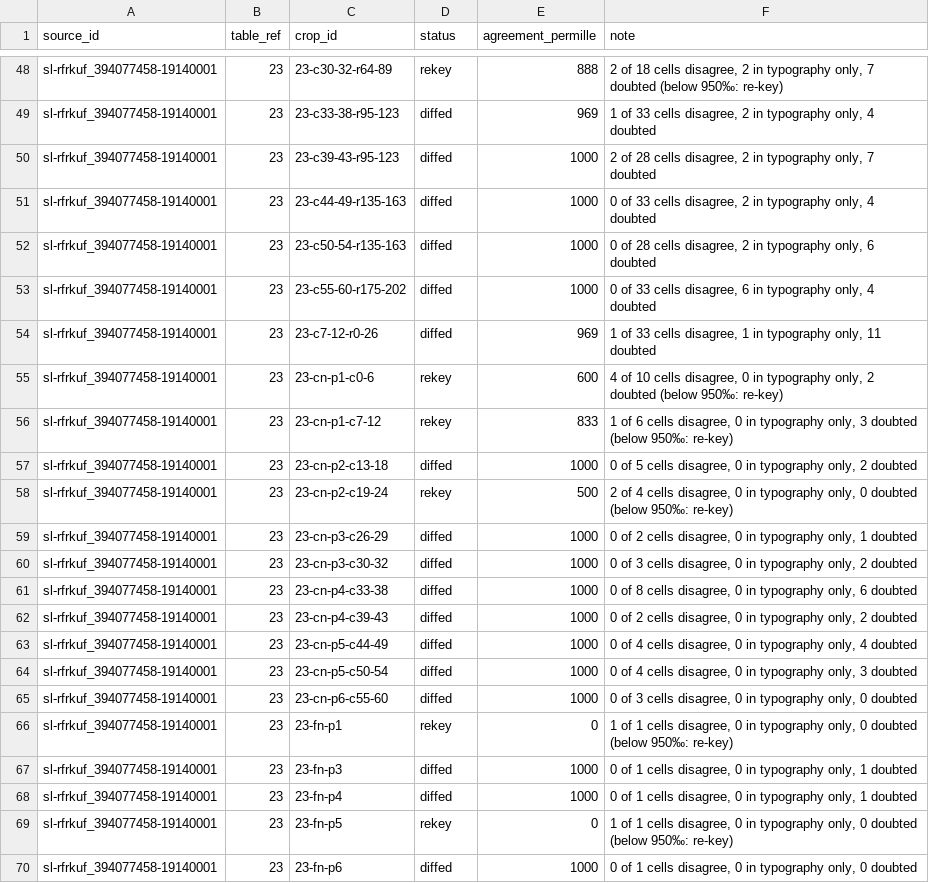
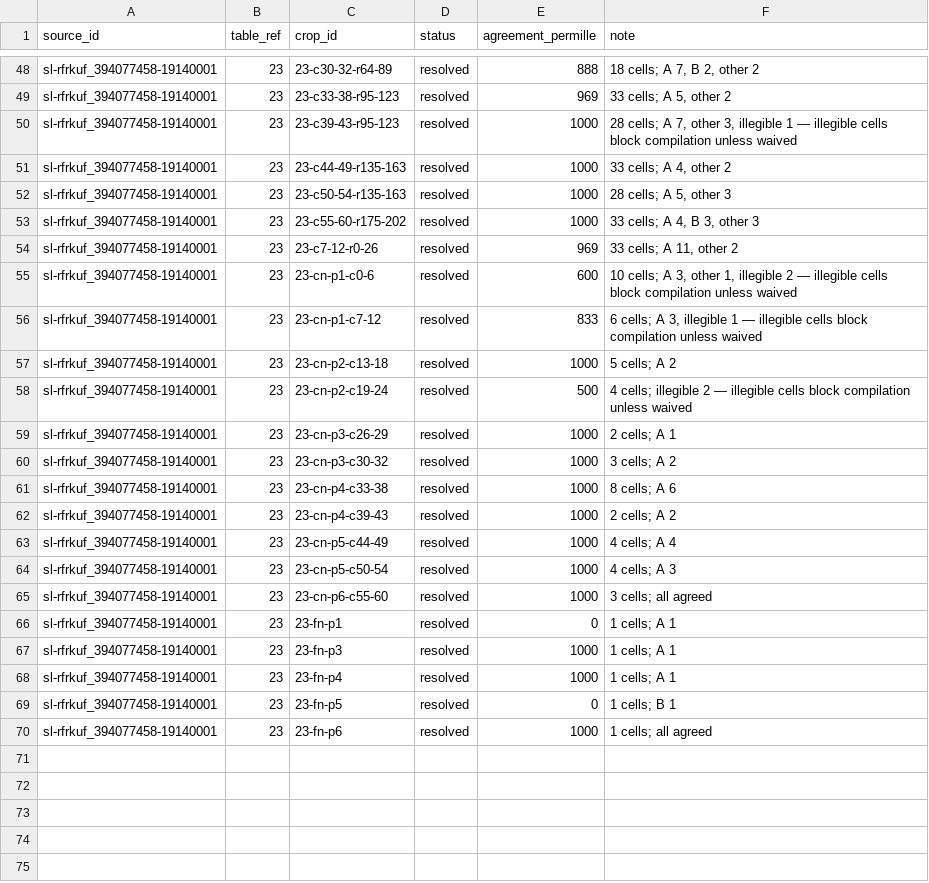
Before and after one commit to degoldschmidt/1900, a CSV file: prototype/data/raw/status.csv, drawn as a sheet; only a part is shown, gaps mark what is left out; the diff covers the shown part only; the diff names each change by its address in the sheet, - before the commit and + after, or states it on an @@ line.

```diff
--- a/prototype/data/raw/status.csv
+++ b/prototype/data/raw/status.csv
-D48 (status): rekey
+D48 (status): resolved
-F48 (note): 2 of 18 cells disagree, 2 in typography only, 7 doubted (below 950‰: re-key)
+F48 (note): 18 cells; A 7, B 2, other 2
-D49:D54 (status): diffed
+D49:D54 (status): resolved
-F49 (note): 1 of 33 cells disagree, 2 in typography only, 4 doubted
+F49 (note): 33 cells; A 5, other 2
-F50 (note): 2 of 28 cells disagree, 2 in typography only, 7 doubted
+F50 (note): 28 cells; A 7, other 3, illegible 1 — illegible cells block compilation unless waived
-F51 (note): 0 of 33 cells disagree, 2 in typography only, 4 doubted
+F51 (note): 33 cells; A 4, other 2
-F52 (note): 0 of 28 cells disagree, 2 in typography only, 6 doubted
+F52 (note): 28 cells; A 5, other 3
-F53 (note): 0 of 33 cells disagree, 6 in typography only, 4 doubted
+F53 (note): 33 cells; A 4, B 3, other 3
-F54 (note): 1 of 33 cells disagree, 1 in typography only, 11 doubted
+F54 (note): 33 cells; A 11, other 2
-D55:D56 (status): rekey
+D55:D56 (status): resolved
-F55 (note): 4 of 10 cells disagree, 0 in typography only, 2 doubted (below 950‰: re-key)
+F55 (note): 10 cells; A 3, other 1, illegible 2 — illegible cells block compilation unless waived
-F56 (note): 1 of 6 cells disagree, 0 in typography only, 3 doubted (below 950‰: re-key)
+F56 (note): 6 cells; A 3, illegible 1 — illegible cells block compilation unless waived
-D57 (status): diffed
+D57 (status): resolved
-F57 (note): 0 of 5 cells disagree, 0 in typography only, 2 doubted
+F57 (note): 5 cells; A 2
-D58 (status): rekey
+D58 (status): resolved
-F58 (note): 2 of 4 cells disagree, 0 in typography only, 0 doubted (below 950‰: re-key)
+F58 (note): 4 cells; illegible 2 — illegible cells block compilation unless waived
-D59:D65 (status): diffed
+D59:D65 (status): resolved
-F59 (note): 0 of 2 cells disagree, 0 in typography only, 1 doubted
+F59 (note): 2 cells; A 1
-F60 (note): 0 of 3 cells disagree, 0 in typography only, 2 doubted
+F60 (note): 3 cells; A 2
-F61 (note): 0 of 8 cells disagree, 0 in typography only, 6 doubted
+F61 (note): 8 cells; A 6
-F62 (note): 0 of 2 cells disagree, 0 in typography only, 2 doubted
+F62 (note): 2 cells; A 2
-F63 (note): 0 of 4 cells disagree, 0 in typography only, 4 doubted
+F63 (note): 4 cells; A 4
-F64 (note): 0 of 4 cells disagree, 0 in typography only, 3 doubted
+F64 (note): 4 cells; A 3
-F65 (note): 0 of 3 cells disagree, 0 in typography only, 0 doubted
+F65 (note): 3 cells; all agreed
-D66 (status): rekey
+D66 (status): resolved
-F66 (note): 1 of 1 cells disagree, 0 in typography only, 0 doubted (below 950‰: re-key)
+F66 (note): 1 cells; A 1
-D67:D68 (status): diffed
+D67:D68 (status): resolved
-F67:F68 (note): 0 of 1 cells disagree, 0 in typography only, 1 doubted
+F67:F68 (note): 1 cells; A 1
-D69 (status): rekey
+D69 (status): resolved
-F69 (note): 1 of 1 cells disagree, 0 in typography only, 0 doubted (below 950‰: re-key)
+F69 (note): 1 cells; B 1
-D70 (status): diffed
+D70 (status): resolved
-F70 (note): 0 of 1 cells disagree, 0 in typography only, 0 doubted
+F70 (note): 1 cells; all agreed
```
Also changed, not shown: 84 edited cells elsewhere in this file, 16 other files.
